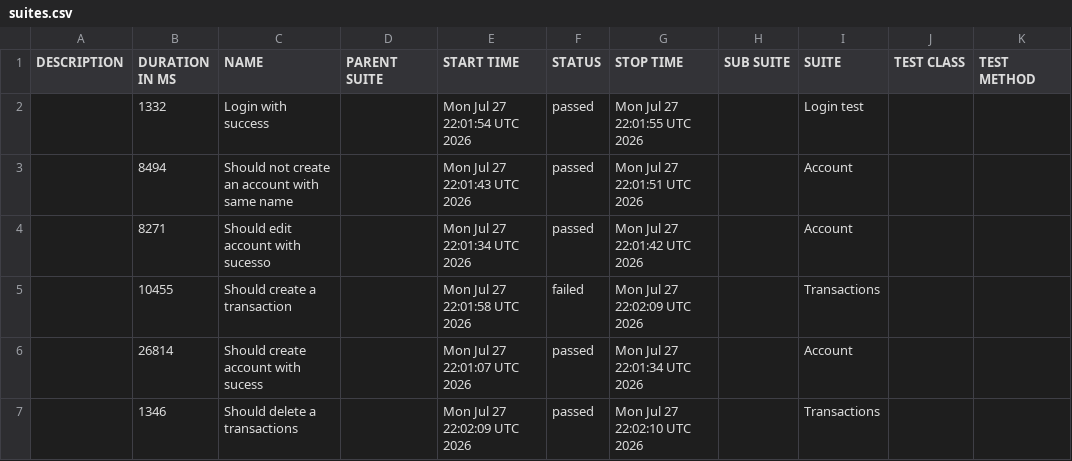
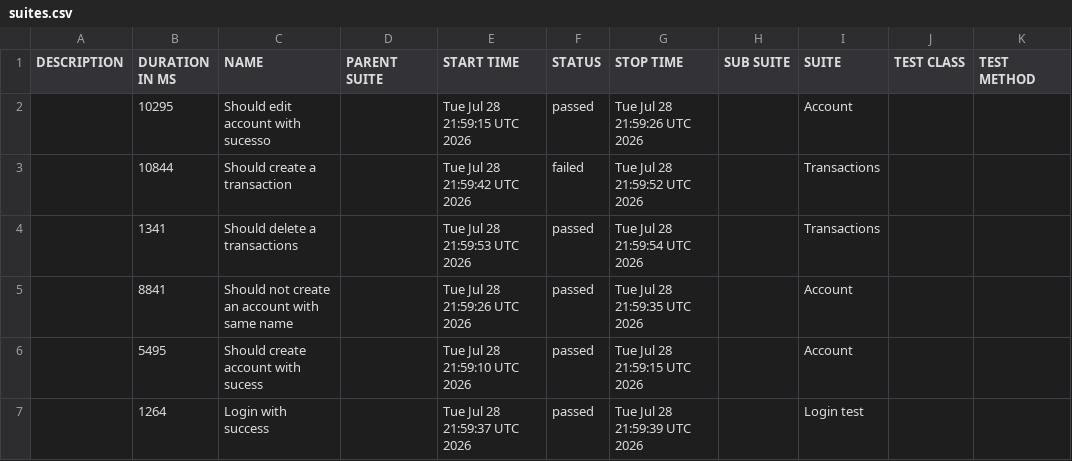
Before and after one commit to JosinaldoGJunior/cypress-automation-web, a CSV file: data/suites.csv, drawn as a sheet.

```diff
--- a/data/suites.csv
+++ b/data/suites.csv
@@ -1,7 +1,7 @@
 "DESCRIPTION","DURATION IN MS","NAME","PARENT SUITE","START TIME","STATUS","STOP TIME","SUB SUITE","SUITE","TEST CLASS","TEST METHOD"
-"","1332","Login with success","","Mon Jul 27 22:01:54 UTC 2026","passed","Mon Jul 27 22:01:55 UTC 2026","","Login test","",""
-"","8494","Should not create an account with same name","","Mon Jul 27 22:01:43 UTC 2026","passed","Mon Jul 27 22:01:51 UTC 2026","","Account","",""
-"","8271","Should edit account with sucesso","","Mon Jul 27 22:01:34 UTC 2026","passed","Mon Jul 27 22:01:42 UTC 2026","","Account","",""
-"","10455","Should create a transaction","","Mon Jul 27 22:01:58 UTC 2026","failed","Mon Jul 27 22:02:09 UTC 2026","","Transactions","",""
-"","26814","Should create account with sucess","","Mon Jul 27 22:01:07 UTC 2026","passed","Mon Jul 27 22:01:34 UTC 2026","","Account","",""
-"","1346","Should delete a transactions","","Mon Jul 27 22:02:09 UTC 2026","passed","Mon Jul 27 22:02:10 UTC 2026","","Transactions","",""
+"","10295","Should edit account with sucesso","","Tue Jul 28 21:59:15 UTC 2026","passed","Tue Jul 28 21:59:26 UTC 2026","","Account","",""
+"","10844","Should create a transaction","","Tue Jul 28 21:59:42 UTC 2026","failed","Tue Jul 28 21:59:52 UTC 2026","","Transactions","",""
+"","1341","Should delete a transactions","","Tue Jul 28 21:59:53 UTC 2026","passed","Tue Jul 28 21:59:54 UTC 2026","","Transactions","",""
+"","8841","Should not create an account with same name","","Tue Jul 28 21:59:26 UTC 2026","passed","Tue Jul 28 21:59:35 UTC 2026","","Account","",""
+"","5495","Should create account with sucess","","Tue Jul 28 21:59:10 UTC 2026","passed","Tue Jul 28 21:59:15 UTC 2026","","Account","",""
+"","1264","Login with success","","Tue Jul 28 21:59:37 UTC 2026","passed","Tue Jul 28 21:59:39 UTC 2026","","Login test","",""
```
Also changed, not shown: 31 other files.
